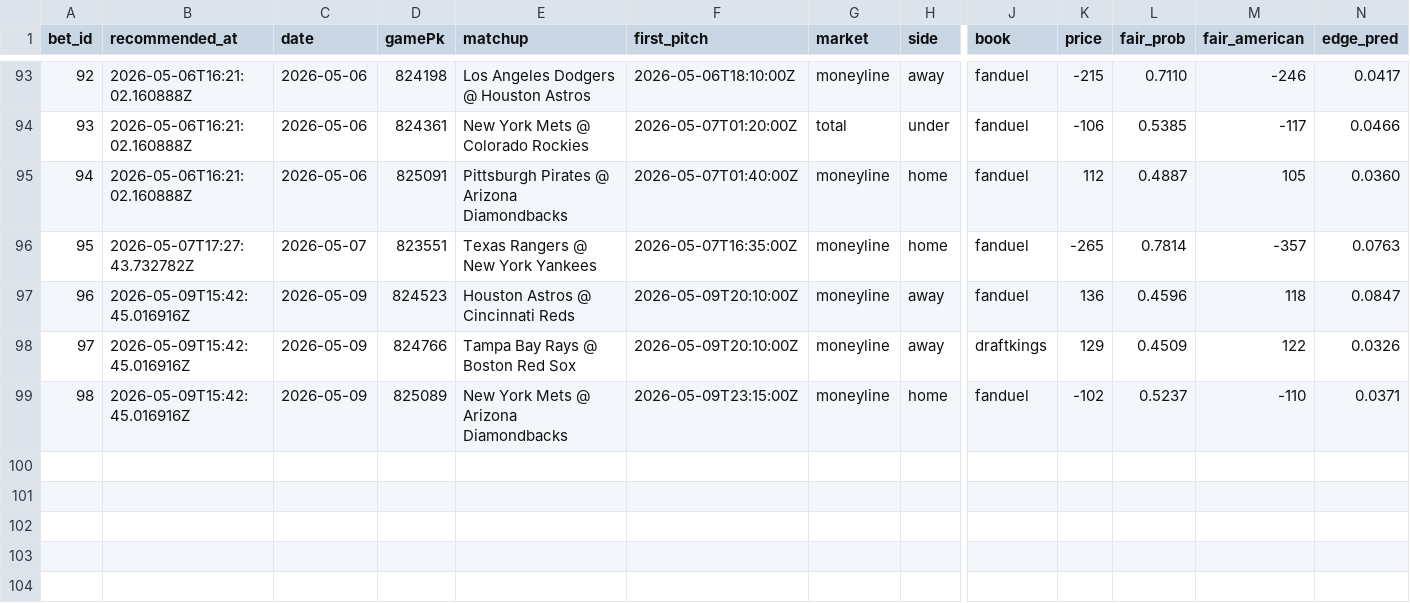
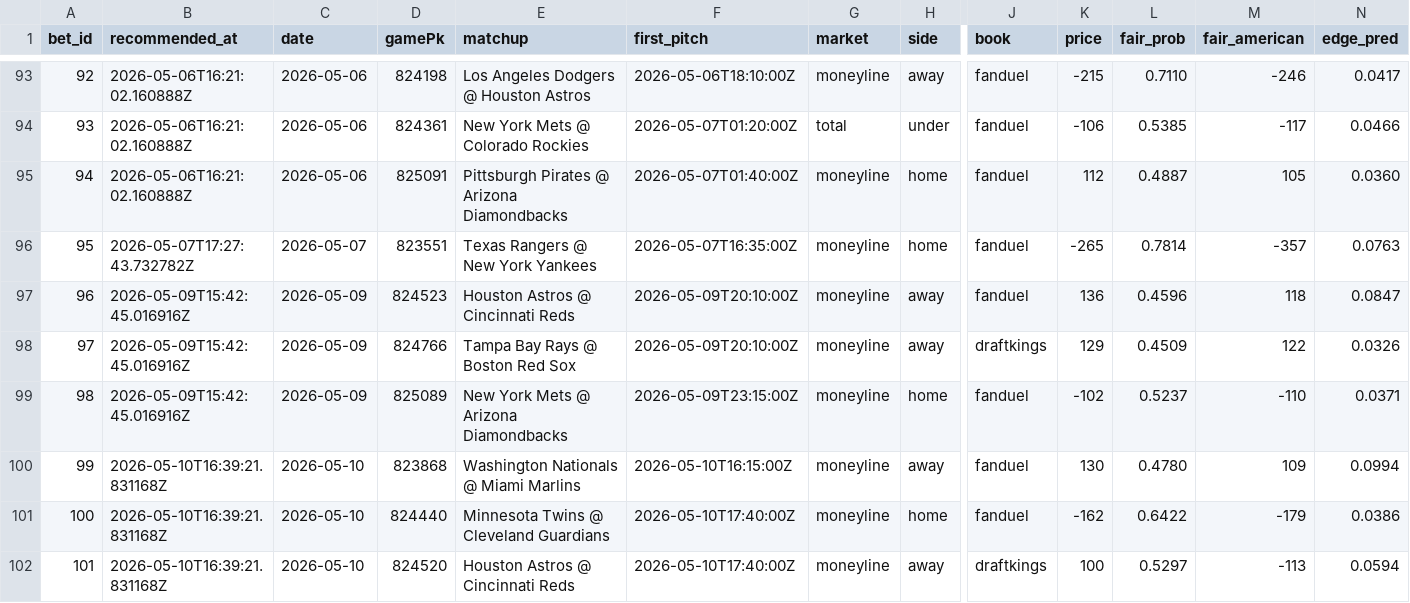
Before and after one commit to Scottguts/mlb-sharp, a CSV file: mlb_data/bet_log.csv, drawn as a sheet; only a part is shown, gaps mark what is left out; rows hold the shown columns only; the diff names each change by its address in the sheet, - before the commit and + after, or states it on an @@ line.

```diff
--- a/mlb_data/bet_log.csv
+++ b/mlb_data/bet_log.csv
+row 100: 99 | 2026-05-10T16:39:21.831168Z | 2026-05-10 | 823868 | Washington Nationals @ Miami Marlins | 2026-05-10T16:15:00Z | moneyline | away | fanduel | 130 | 0.4780 | 109 | 0.0994
+row 101: 100 | 2026-05-10T16:39:21.831168Z | 2026-05-10 | 824440 | Minnesota Twins @ Cleveland Guardians | 2026-05-10T17:40:00Z | moneyline | home | fanduel | -162 | 0.6422 | -179 | 0.0386
+row 102: 101 | 2026-05-10T16:39:21.831168Z | 2026-05-10 | 824520 | Houston Astros @ Cincinnati Reds | 2026-05-10T17:40:00Z | moneyline | away | draftkings | 100 | 0.5297 | -113 | 0.0594
```
Also changed, not shown: 22 other files.
